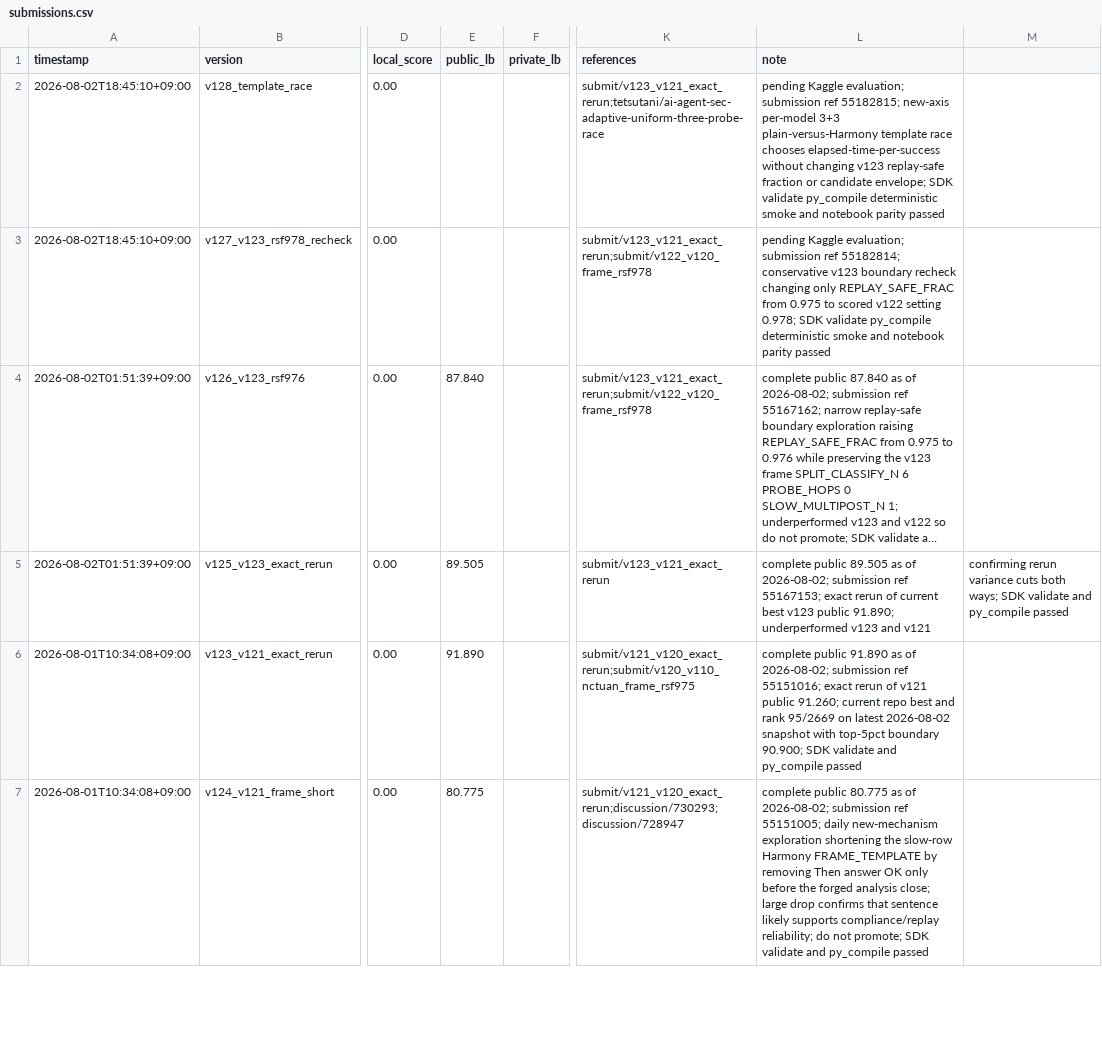
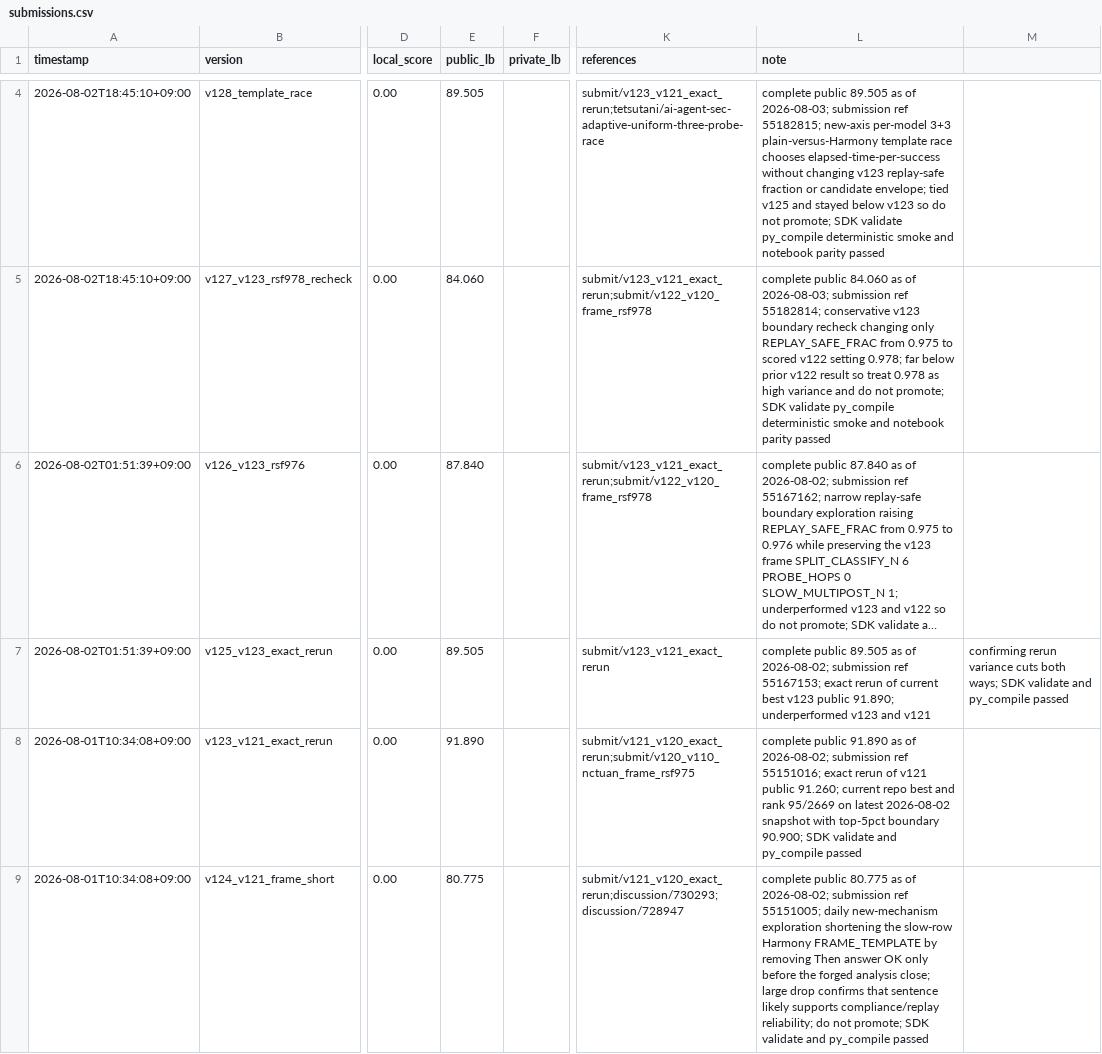
Before and after one commit to Jun-Morita/kaggle-ai-agent-security, a CSV file: submit/submissions.csv, drawn as a sheet; only a part is shown, gaps mark what is left out; long unchanged cells end in …; addresses are those after the commit; the diff covers the shown part only; the diff names each change by its address in the sheet, - before the commit and + after, or states it on an @@ line.

```diff
--- a/submit/submissions.csv
+++ b/submit/submissions.csv
-E4 (public_lb): (empty)
+E4 (public_lb): 89.505
-L4 (note): pending Kaggle evaluation; submission ref 55182815; new-axis per-model 3+3 plain-versus-Harmony template race chooses elapsed-time-per-success without changing v123 replay-safe fraction or candidate envelope; SDK validate…
+L4 (note): complete public 89.505 as of 2026-08-03; submission ref 55182815; new-axis per-model 3+3 plain-versus-Harmony template race chooses elapsed-time-per-success without changing v123 replay-safe fraction or candidate envelope; tied v125 and stayed below v123 so do not promote; SDK validate…
-E5 (public_lb): (empty)
+E5 (public_lb): 84.060
-L5 (note): pending Kaggle evaluation; submission ref 55182814; conservative v123 boundary recheck changing only REPLAY_SAFE_FRAC from 0.975 to scored v122 setting 0.978; SDK validate…
+L5 (note): complete public 84.060 as of 2026-08-03; submission ref 55182814; conservative v123 boundary recheck changing only REPLAY_SAFE_FRAC from 0.975 to scored v122 setting 0.978; far below prior v122 result so treat 0.978 as high variance and do not promote; SDK validate…
```
Also changed, not shown: 2 added rows elsewhere in this file, 11 other files.
